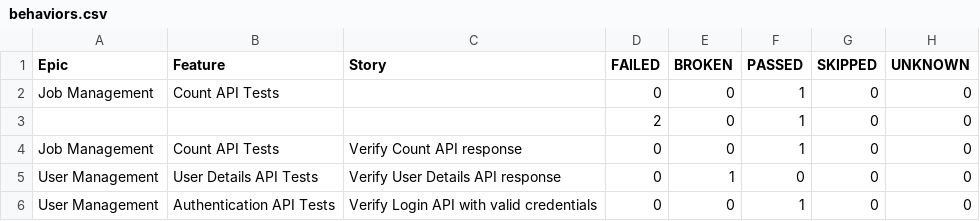
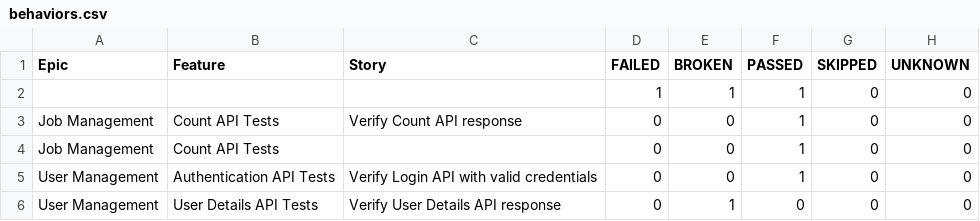
Before and after one commit to ganeshbs98/UI_APIFrameWork, a CSV file: data/behaviors.csv, drawn as a sheet.

```diff
--- a/data/behaviors.csv
+++ b/data/behaviors.csv
@@ -1,6 +1,6 @@
 "Epic","Feature","Story","FAILED","BROKEN","PASSED","SKIPPED","UNKNOWN"
+"","","","1","1","1","0","0"
+"Job Management","Count API Tests","Verify Count API response","0","0","1","0","0"
 "Job Management","Count API Tests","","0","0","1","0","0"
-"","","","2","0","1","0","0"
-"Job Management","Count API Tests","Verify Count API response","0","0","1","0","0"
+"User Management","Authentication API Tests","Verify Login API with valid credentials","0","0","1","0","0"
 "User Management","User Details API Tests","Verify User Details API response","0","1","0","0","0"
-"User Management","Authentication API Tests","Verify Login API with valid credentials","0","0","1","0","0"
```
Also changed, not shown: data/suites.csv, 55 other files.
